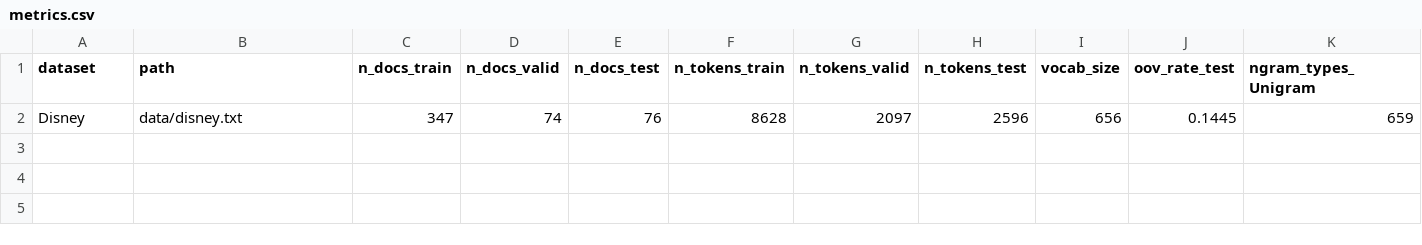
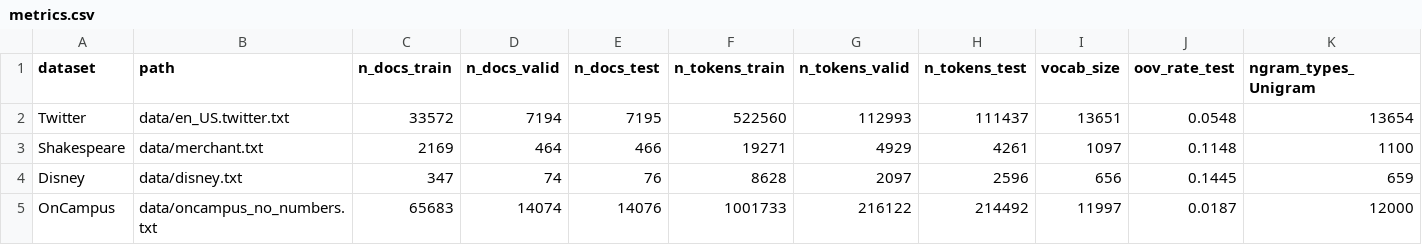
Before and after one commit to siya7205/autocomplete-n-gram-language-model, a CSV file: reports/artifacts/metrics.csv, drawn as a sheet; only a part is shown; rows hold the shown columns only; the diff names each change by its address in the sheet, - before the commit and + after, or states it on an @@ line.

```diff
--- a/reports/artifacts/metrics.csv
+++ b/reports/artifacts/metrics.csv
+row 2: Twitter | data/en_US.twitter.txt | 33572 | 7194 | 7195 | 522560 | 112993 | 111437 | 13651 | 0.0548 | 13654
+row 3: Shakespeare | data/merchant.txt | 2169 | 464 | 466 | 19271 | 4929 | 4261 | 1097 | 0.1148 | 1100
+row 5: OnCampus | data/oncampus_no_numbers.txt | 65683 | 14074 | 14076 | 1001733 | 216122 | 214492 | 11997 | 0.0187 | 12000
```
Also changed, not shown: 8 other files.
